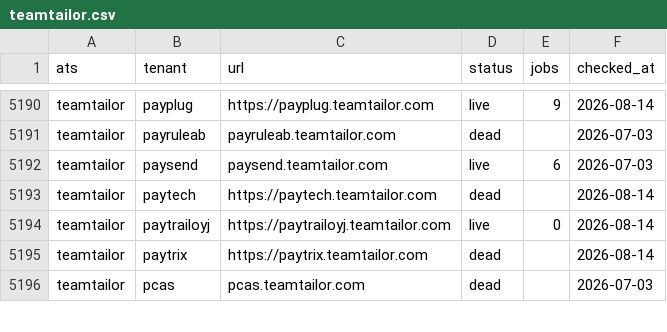
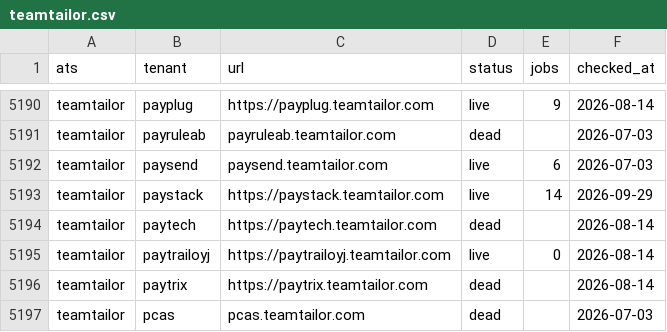
Before and after one commit to sarthakjain004/headstart, a CSV file: data/validate/liveness/teamtailor.csv, drawn as a sheet; only a part is shown, gaps mark what is left out; the diff names each change by its address in the sheet, - before the commit and + after, or states it on an @@ line.

```diff
--- a/data/validate/liveness/teamtailor.csv
+++ b/data/validate/liveness/teamtailor.csv
+row 5193: teamtailor | paystack | https://paystack.teamtailor.com | live | 14 | 2026-09-29
```
Also changed, not shown: config/company_names.csv, data/validate/liveness/phenom.csv, 3 other files.
